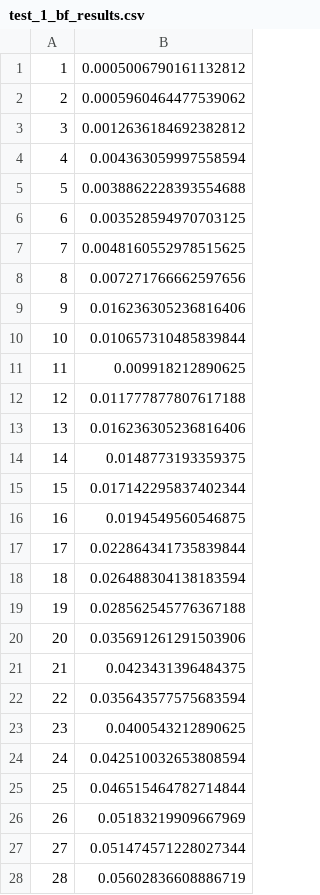
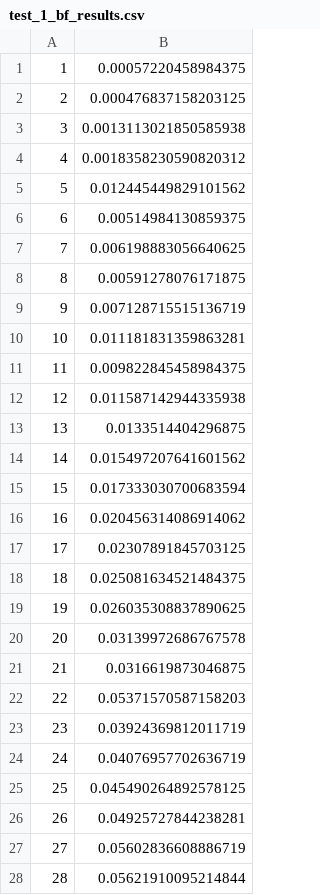
Before and after one commit to orwellian225/aaa_assignment, a CSV file: test_1_bf_results.csv, drawn as a sheet; only a part is shown; the diff covers the shown part only.

```diff
--- a/test_1_bf_results.csv
+++ b/test_1_bf_results.csv
@@ -1,28 +1,28 @@
-1,0.0005006790161132812
-2,0.0005960464477539062
-3,0.0012636184692382812
-4,0.004363059997558594
-5,0.0038862228393554688
-6,0.003528594970703125
-7,0.0048160552978515625
-8,0.007271766662597656
-9,0.016236305236816406
-10,0.010657310485839844
-11,0.009918212890625
-12,0.011777877807617188
-13,0.016236305236816406
-14,0.0148773193359375
-15,0.017142295837402344
-16,0.0194549560546875
-17,0.022864341735839844
-18,0.026488304138183594
-19,0.028562545776367188
-20,0.035691261291503906
-21,0.0423431396484375
-22,0.035643577575683594
-23,0.0400543212890625
-24,0.042510032653808594
-25,0.046515464782714844
-26,0.05183219909667969
-27,0.051474571228027344
-28,0.05602836608886719
+1,0.00057220458984375
+2,0.000476837158203125
+3,0.0013113021850585938
+4,0.0018358230590820312
+5,0.012445449829101562
+6,0.00514984130859375
+7,0.006198883056640625
+8,0.00591278076171875
+9,0.007128715515136719
+10,0.011181831359863281
+11,0.009822845458984375
+12,0.011587142944335938
+13,0.0133514404296875
+14,0.015497207641601562
+15,0.017333030700683594
+16,0.020456314086914062
+17,0.02307891845703125
+18,0.025081634521484375
+19,0.026035308837890625
+20,0.03139972686767578
+21,0.0316619873046875
+22,0.05371570587158203
+23,0.03924369812011719
+24,0.04076957702636719
+25,0.045490264892578125
+26,0.04925727844238281
+27,0.05602836608886719
+28,0.05621910095214844
```
Also changed, not shown: 72 edited cells elsewhere in this file, 6 other files.
